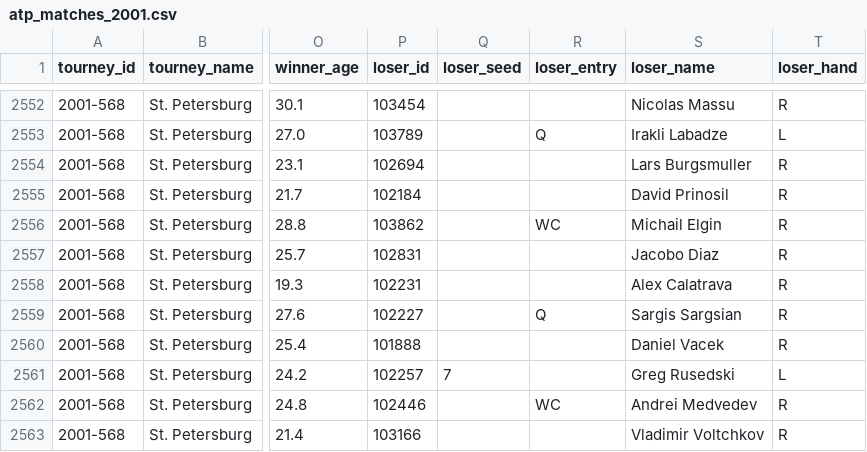
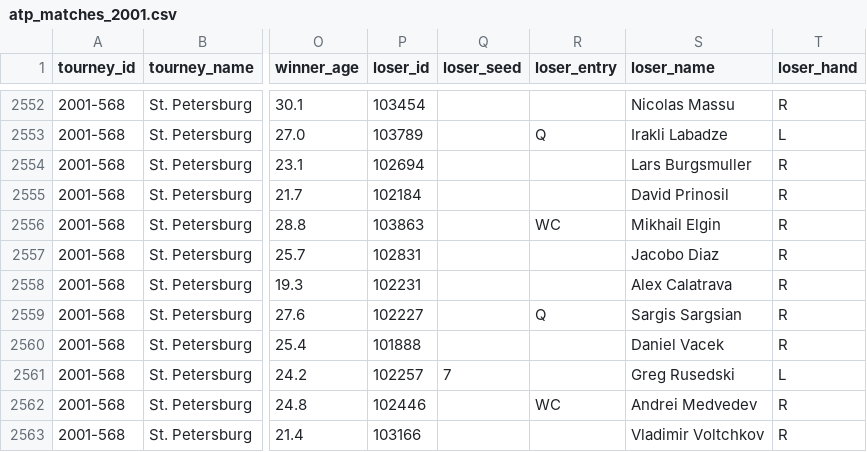
Before and after one commit to JeffSackmann/tennis_atp, a CSV file: atp_matches_2001.csv, drawn as a sheet; only a part is shown, gaps mark what is left out; the diff names each change by its address in the sheet, - before the commit and + after, or states it on an @@ line.

```diff
--- a/atp_matches_2001.csv
+++ b/atp_matches_2001.csv
-P2556 (loser_id): 103862
+P2556 (loser_id): 103863
-S2556 (loser_name): Michail Elgin
+S2556 (loser_name): Mikhail Elgin
```
Also changed, not shown: atp_matches_1976.csv, atp_matches_2002.csv, 23 other files.
